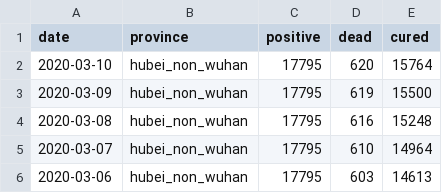
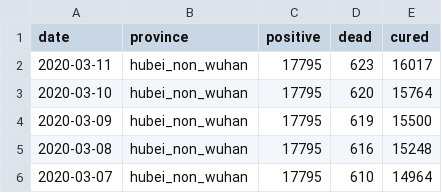
Before and after one commit to techengines/coronavirus-stats-italy, a CSV file: data/china/hubei_non_wuhan_cn.csv, drawn as a sheet; only a part is shown; the shorter side is filled out with more unchanged rows; the diff names each change by its address in the sheet, - before the commit and + after, or states it on an @@ line.

```diff
--- a/data/china/hubei_non_wuhan_cn.csv
+++ b/data/china/hubei_non_wuhan_cn.csv
+row 2: 2020-03-11 | hubei_non_wuhan | 17795 | 623 | 16017
```
Also changed, not shown: data/china/nationwide_cn.csv, data/china/others_non_hubei_cn.csv, 5 other files.
